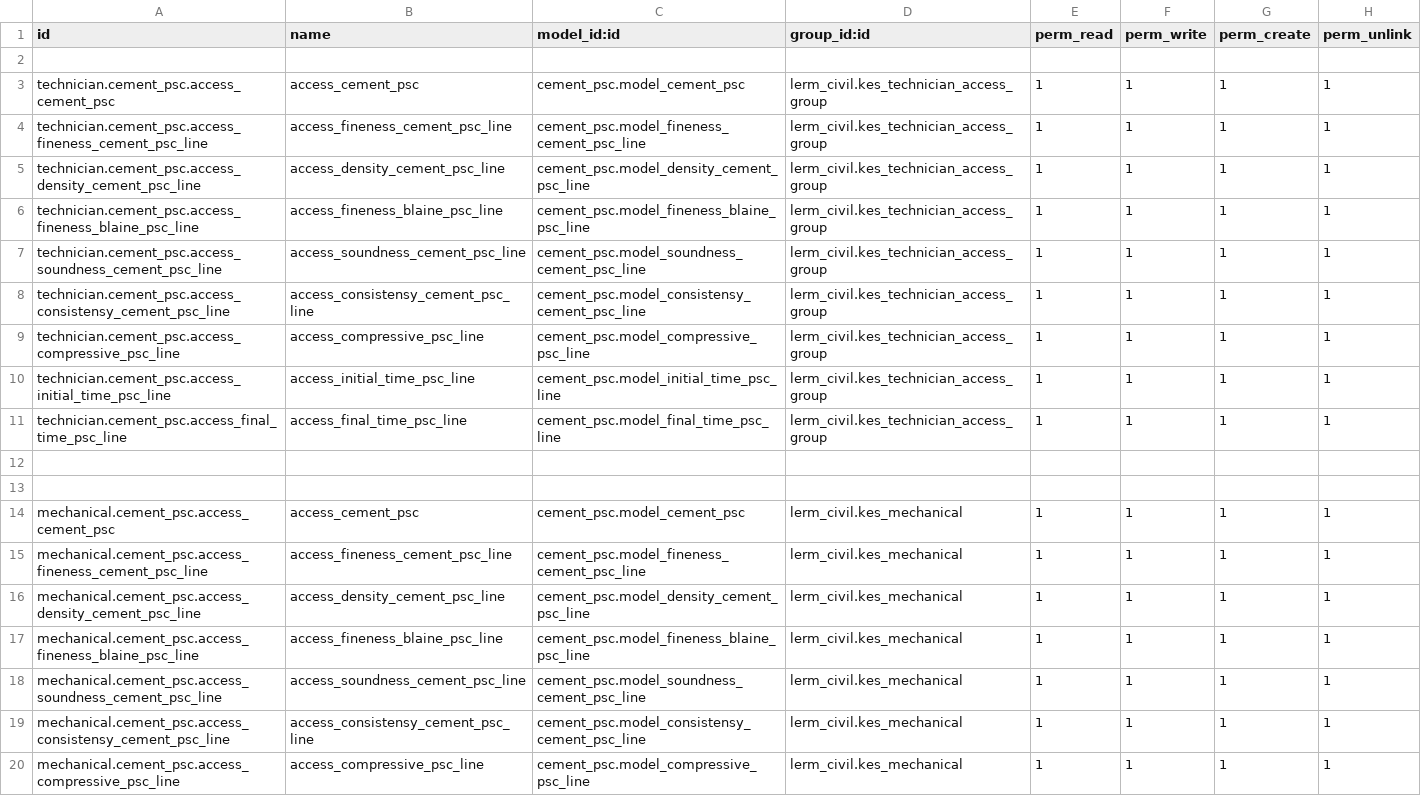
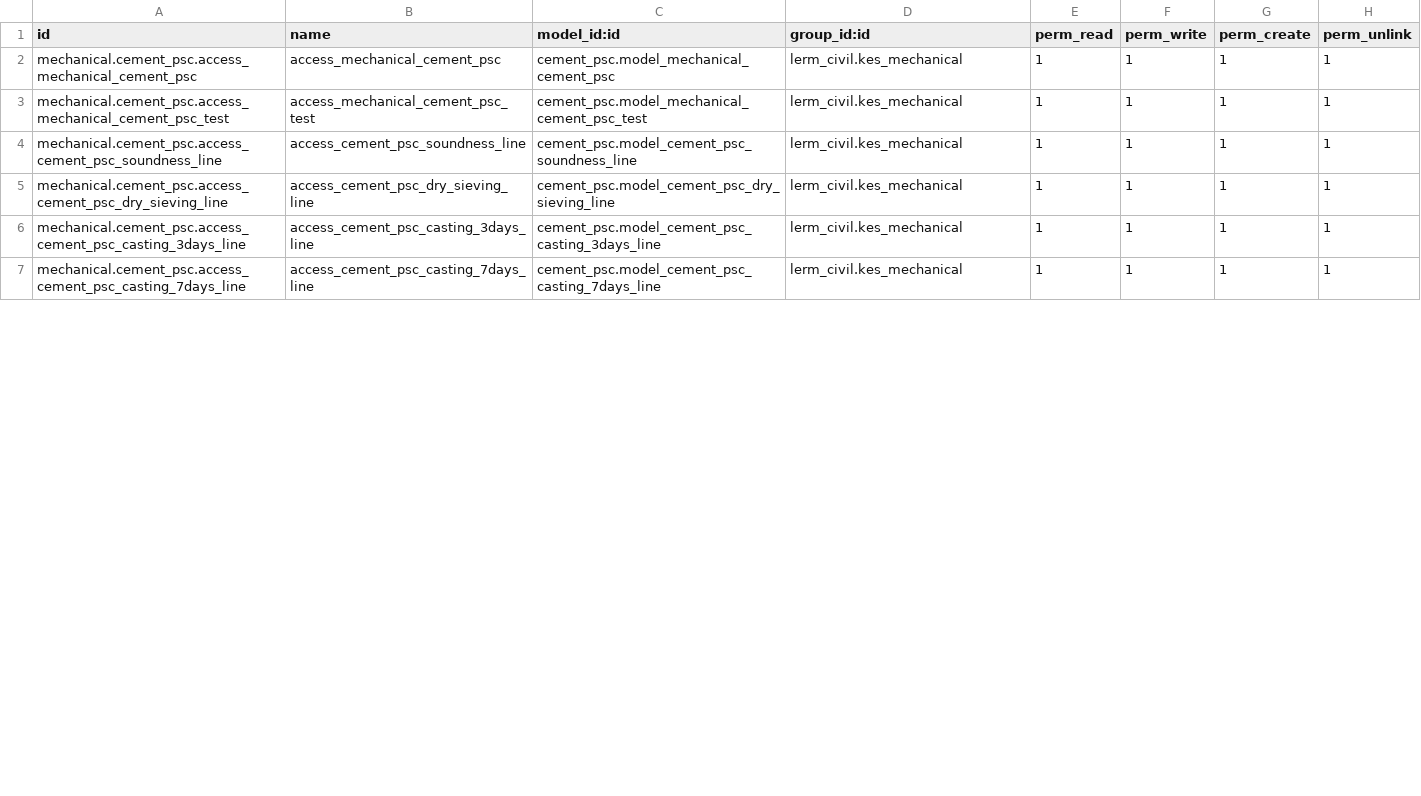
Before and after one commit to Usman-Shaikhnag/lerm_civil_products, a CSV file: cement_psc/security/ir.model.access.csv, drawn as a sheet; only a part is shown; the diff covers the shown part only.

```diff
--- a/cement_psc/security/ir.model.access.csv
+++ b/cement_psc/security/ir.model.access.csv
@@ -1,20 +1,7 @@
 id,name,model_id:id,group_id:id,perm_read,perm_write,perm_create,perm_unlink
-
-technician.cement_psc.access_cement_psc,access_cement_psc,cement_psc.model_cement_psc,lerm_civil.kes_technician_access_group,1,1,1,1
-technician.cement_psc.access_fineness_cement_psc_line,access_fineness_cement_psc_line,cement_psc.model_fineness_cement_psc_line,lerm_civil.kes_technician_access_group,1,1,1,1
-technician.cement_psc.access_density_cement_psc_line,access_density_cement_psc_line,cement_psc.model_density_cement_psc_line,lerm_civil.kes_technician_access_group,1,1,1,1
-technician.cement_psc.access_fineness_blaine_psc_line,access_fineness_blaine_psc_line,cement_psc.model_fineness_blaine_psc_line,lerm_civil.kes_technician_access_group,1,1,1,1
-technician.cement_psc.access_soundness_cement_psc_line,access_soundness_cement_psc_line,cement_psc.model_soundness_cement_psc_line,lerm_civil.kes_technician_access_group,1,1,1,1
-technician.cement_psc.access_consistensy_cement_psc_line,access_consistensy_cement_psc_line,cement_psc.model_consistensy_cement_psc_line,lerm_civil.kes_technician_access_group,1,1,1,1
-technician.cement_psc.access_compressive_psc_line,access_compressive_psc_line,cement_psc.model_compressive_psc_line,lerm_civil.kes_technician_access_group,1,1,1,1
-technician.cement_psc.access_initial_time_psc_line,access_initial_time_psc_line,cement_psc.model_initial_time_psc_line,lerm_civil.kes_technician_access_group,1,1,1,1
-technician.cement_psc.access_final_time_psc_line,access_final_time_psc_line,cement_psc.model_final_time_psc_line,lerm_civil.kes_technician_access_group,1,1,1,1
-
-
-mechanical.cement_psc.access_cement_psc,access_cement_psc,cement_psc.model_cement_psc,lerm_civil.kes_mechanical,1,1,1,1
-mechanical.cement_psc.access_fineness_cement_psc_line,access_fineness_cement_psc_line,cement_psc.model_fineness_cement_psc_line,lerm_civil.kes_mechanical,1,1,1,1
-mechanical.cement_psc.access_density_cement_psc_line,access_density_cement_psc_line,cement_psc.model_density_cement_psc_line,lerm_civil.kes_mechanical,1,1,1,1
-mechanical.cement_psc.access_fineness_blaine_psc_line,access_fineness_blaine_psc_line,cement_psc.model_fineness_blaine_psc_line,lerm_civil.kes_mechanical,1,1,1,1
-mechanical.cement_psc.access_soundness_cement_psc_line,access_soundness_cement_psc_line,cement_psc.model_soundness_cement_psc_line,lerm_civil.kes_mechanical,1,1,1,1
-mechanical.cement_psc.access_consistensy_cement_psc_line,access_consistensy_cement_psc_line,cement_psc.model_consistensy_cement_psc_line,lerm_civil.kes_mechanical,1,1,1,1
-mechanical.cement_psc.access_compressive_psc_line,access_compressive_psc_line,cement_psc.model_compressive_psc_line,lerm_civil.kes_mechanical,1,1,1,1
+mechanical.cement_psc.access_mechanical_cement_psc,access_mechanical_cement_psc,cement_psc.model_mechanical_cement_psc,lerm_civil.kes_mechanical,1,1,1,1
+mechanical.cement_psc.access_mechanical_cement_psc_test,access_mechanical_cement_psc_test,cement_psc.model_mechanical_cement_psc_test,lerm_civil.kes_mechanical,1,1,1,1
+mechanical.cement_psc.access_cement_psc_soundness_line,access_cement_psc_soundness_line,cement_psc.model_cement_psc_soundness_line,lerm_civil.kes_mechanical,1,1,1,1
+mechanical.cement_psc.access_cement_psc_dry_sieving_line,access_cement_psc_dry_sieving_line,cement_psc.model_cement_psc_dry_sieving_line,lerm_civil.kes_mechanical,1,1,1,1
+mechanical.cement_psc.access_cement_psc_casting_3days_line,access_cement_psc_casting_3days_line,cement_psc.model_cement_psc_casting_3days_line,lerm_civil.kes_mechanical,1,1,1,1
+mechanical.cement_psc.access_cement_psc_casting_7days_line,access_cement_psc_casting_7days_line,cement_psc.model_cement_psc_casting_7days_line,lerm_civil.kes_mechanical,1,1,1,1
```
Also changed, not shown: 5 removed rows and 8 edited cells elsewhere in this file, cement_ppc/security/ir.model.access.csv, 15 other files.
